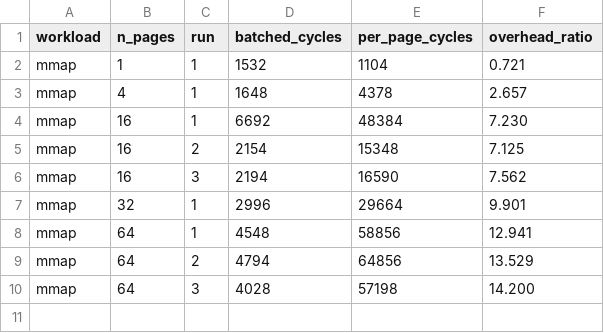
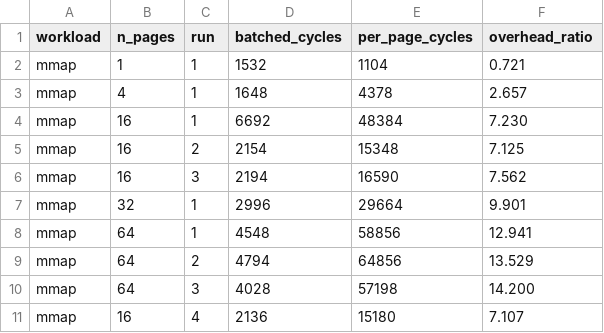
Before and after one commit to creativitysurvey/cortenmm-nontxn-ablation, a CSV file: benchmarks/raw_data_mmap.csv, drawn as a sheet.

```diff
--- a/benchmarks/raw_data_mmap.csv
+++ b/benchmarks/raw_data_mmap.csv
@@ -10 +10,2 @@ mmap,64,2,4794,64856,13.529
 mmap,64,3,4028,57198,14.200
+mmap,16,4,2136,15180,7.107
```
Also changed, not shown: benchmarks/raw_data_alloc_arena.csv, benchmarks/raw_data_mprotect.csv, 5 other files.
